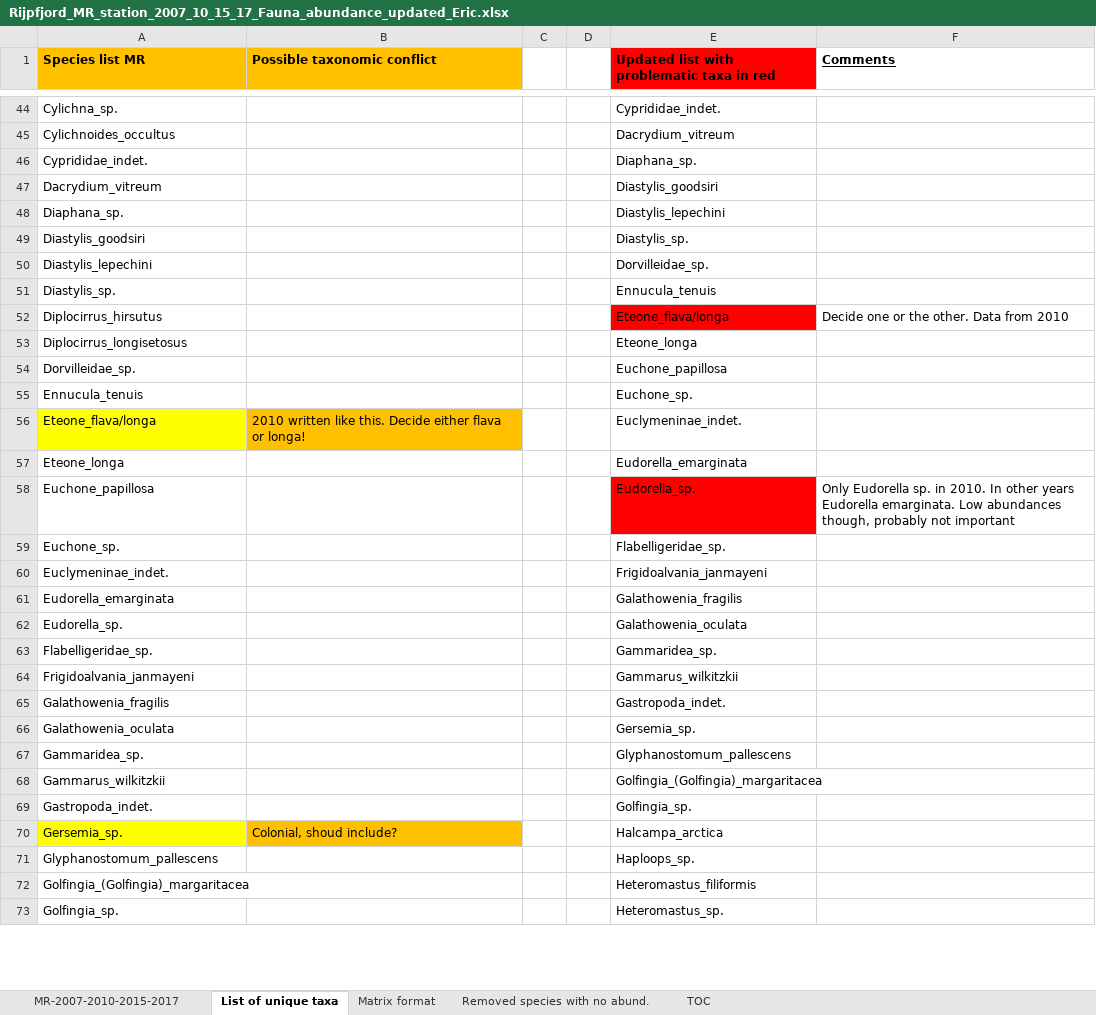
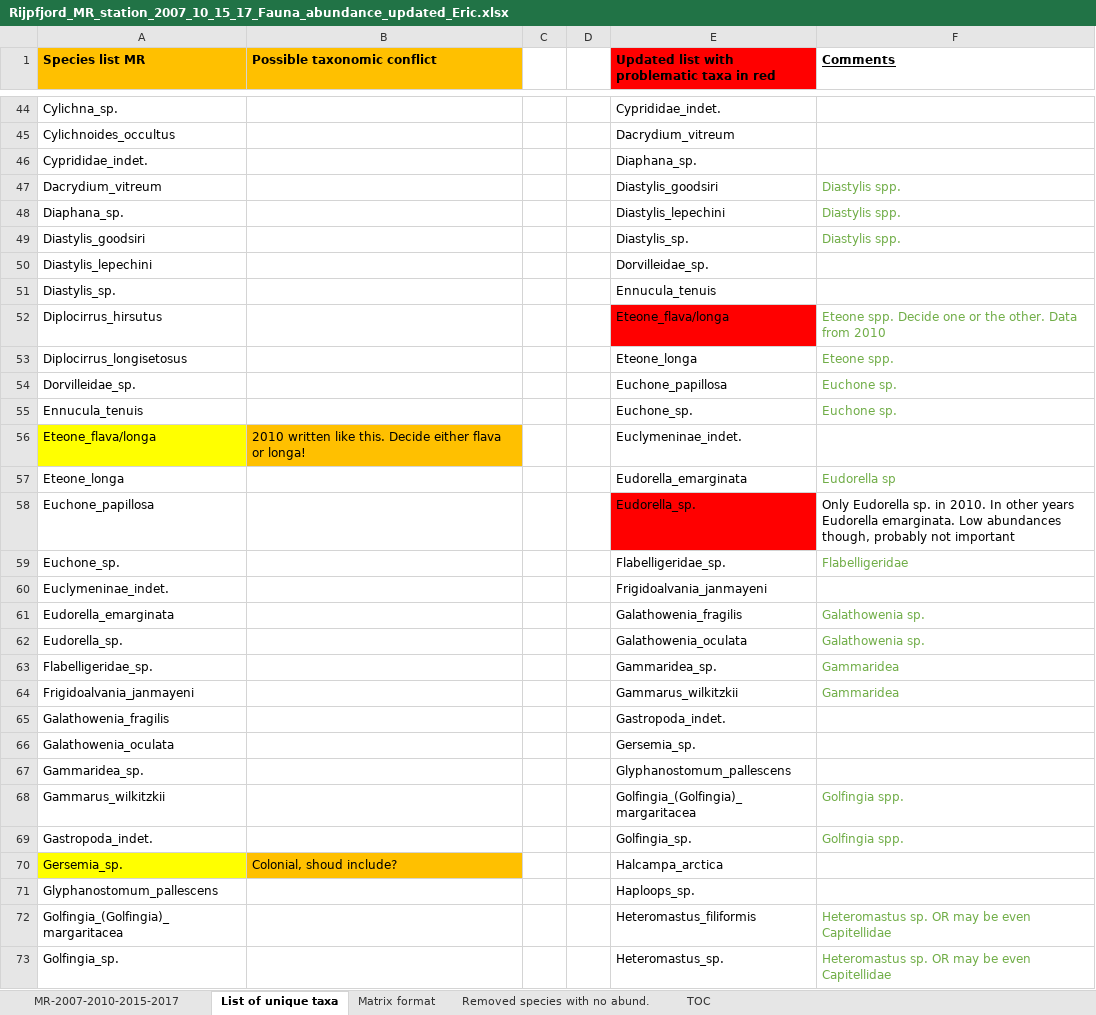
Before and after one commit to polydora/Articles_in_progress, an Excel workbook: Rijpfjorden project/Rijpfjord_MR_station_2007_10_15_17_Fauna_abundance_updated_Eric.xlsx, sheet List of unique taxa, drawn as a sheet; only a part is shown, gaps mark what is left out; values as stored, in another font and other column widths than the file's, no borders; the diff covers the shown part only; the diff names each change by its address in the sheet, - before the commit and + after, or states it on an @@ line.

Commit message:
Rijpfjord свел в синонимы

```diff
--- a/Rijpfjorden project/Rijpfjord_MR_station_2007_10_15_17_Fauna_abundance_updated_Eric.xlsx (sheet List of unique taxa)
+++ b/Rijpfjorden project/Rijpfjord_MR_station_2007_10_15_17_Fauna_abundance_updated_Eric.xlsx (sheet List of unique taxa)
-F47:F49 (Comments): (empty)
+F47:F49 (Comments): Diastylis spp.
-F52 (Comments): Decide one or the other. Data from 2010
+F52 (Comments): Eteone spp. Decide one or the other. Data from 2010
-F52 text colour: black
+F52 text colour: #70AD47
-F53 (Comments): (empty)
+F53 (Comments): Eteone spp.
-F54:F55 (Comments): (empty)
+F54:F55 (Comments): Euchone sp.
-F57 (Comments): (empty)
+F57 (Comments): Eudorella sp
-F59 (Comments): (empty)
+F59 (Comments): Flabelligeridae
-F61:F62 (Comments): (empty)
+F61:F62 (Comments): Galathowenia sp.
-F63:F64 (Comments): (empty)
+F63:F64 (Comments): Gammaridea
-F68:F69 (Comments): (empty)
+F68:F69 (Comments): Golfingia spp.
-F72:F73 (Comments): (empty)
+F72:F73 (Comments): Heteromastus sp. OR may be even Capitellidae
```
Also changed, not shown: 39 edited cells and cell formats elsewhere in this sheet, 1 other file.
